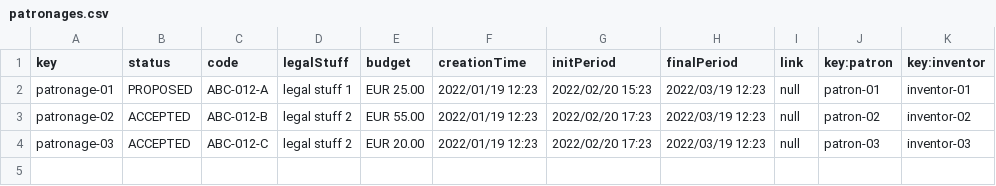
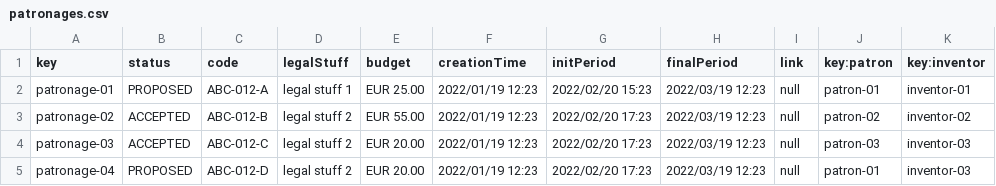
Before and after one commit to alvuberui/Acme-Toolkits, a CSV file: src/main/webapp/WEB-INF/resources/sample-data/patronages.csv, drawn as a sheet; the diff names each change by its address in the sheet, - before the commit and + after, or states it on an @@ line.

```diff
--- a/src/main/webapp/WEB-INF/resources/sample-data/patronages.csv
+++ b/src/main/webapp/WEB-INF/resources/sample-data/patronages.csv
+row 5: patronage-04 | PROPOSED | ABC-012-D | legal stuff 2 | EUR 20.00 | 2022/01/19 12:23 | 2022/02/20 17:23 | 2022/03/19 12:23 | null | patron-01 | inventor-03
```
Also changed, not shown: 8 other files.
